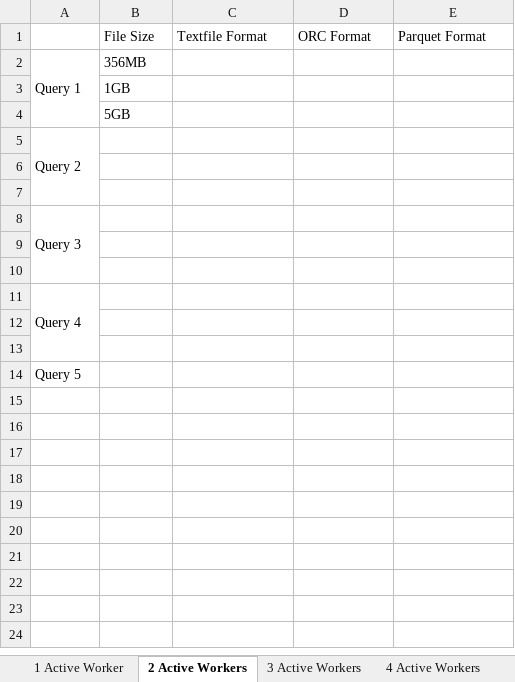
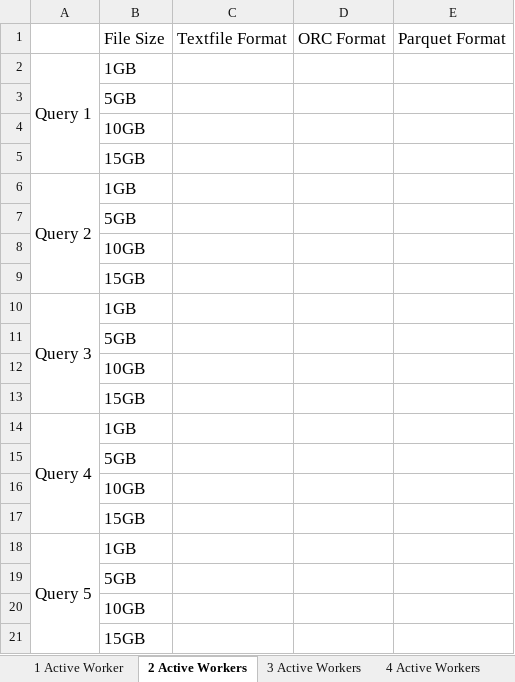
Before and after one commit to nwzxy/CST4599, an Excel workbook: Results.xlsx, sheet 2 Active Workers, drawn as a sheet; values as stored, in another font and other column widths than the file's, no borders; removed rows and columns are numbered as before the commit, all else as after; the diff names each change by its address in the sheet, - before the commit and + after, or states it on an @@ line.

```diff
--- a/Results.xlsx (sheet 2 Active Workers)
+++ b/Results.xlsx (sheet 2 Active Workers)
@@ B1:E1 text size: larger @@
@@ A2:B2 text size: larger @@
-B2: 356MB
+B2: 1GB
-row 3:  | 1GB
@@ B3 text size: larger @@
+row 4:  | 10GB
+row 5:  | 15GB
@@ A6 text size: larger @@
-B6: (empty)
+B6: 1GB
-B7: (empty)
+B7: 5GB
-B8: (empty)
+B8: 10GB
+row 9:  | 15GB
@@ A10 text size: larger @@
-B10: (empty)
+B10: 1GB
-B11: (empty)
+B11: 5GB
-B12: (empty)
+B12: 10GB
+row 13:  | 15GB
@@ A14 text size: larger @@
-B14: (empty)
+B14: 1GB
-B15: (empty)
+B15: 5GB
-B16: (empty)
+B16: 10GB
+row 17:  | 15GB
@@ A18 text size: larger @@
+A18:A21 merged
-B18: (empty)
+B18: 1GB
+row 19:  | 5GB
+row 20:  | 10GB
+row 21:  | 15GB
```
Also changed, not shown: sheet 3 Active Workers, sheet 1 Active Worker.
